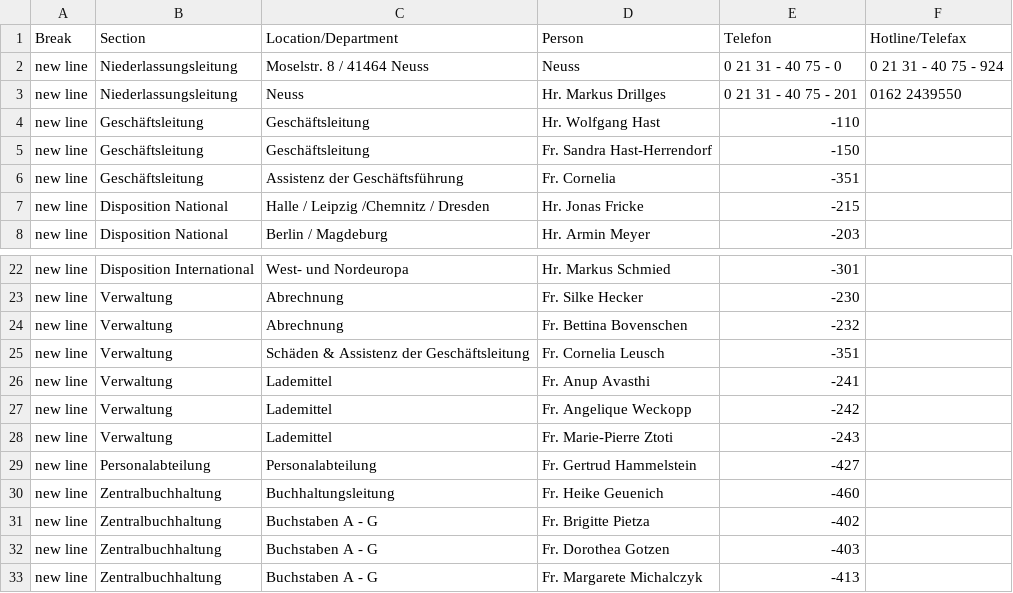
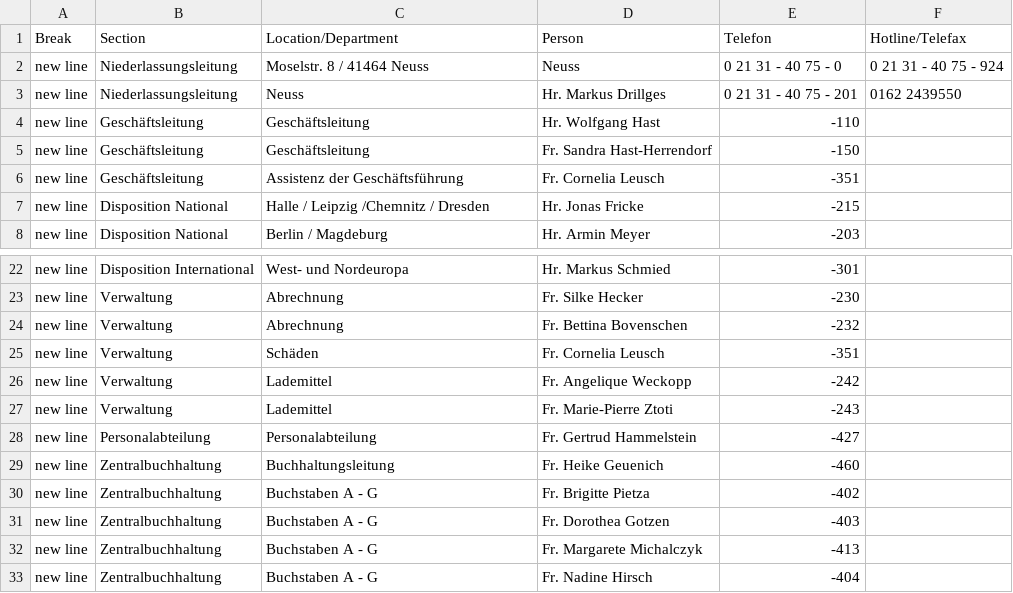
Before and after one commit to chavdarovae/neufraspeditoin, a CSV file: src/assets/files/locations/Personal DE.xlsx - NEU.csv (was src/assets/files/locations/Personal.xlsx - Neuss.csv), drawn as a sheet; only a part is shown, gaps mark what is left out; the shorter side is filled out with more unchanged rows.

```diff
--- a/src/assets/files/locations/Personal.xlsx - Neuss.csv
+++ b/src/assets/files/locations/Personal DE.xlsx - NEU.csv
@@ -5,3 +5,3 @@ new line,Geschäftsleitung,Geschäftsleitung,Hr. Wolfgang Hast,-110,
 new line,Geschäftsleitung,Geschäftsleitung,Fr. Sandra Hast-Herrendorf,-150,
-new line,Geschäftsleitung,Assistenz der Geschäftsführung,Fr. Cornelia,-351,
+new line,Geschäftsleitung,Assistenz der Geschäftsführung,Fr. Cornelia Leusch ,-351,
 new line,Disposition National,Halle / Leipzig /Chemnitz / Dresden,Hr. Jonas Fricke,-215,
@@ -24,4 +24,3 @@ new line,Verwaltung,Abrechnung,Fr. Silke Hecker,-230,
 new line,Verwaltung,Abrechnung,Fr. Bettina Bovenschen,-232,
-new line,Verwaltung,Schäden & Assistenz der Geschäftsleitung,Fr. Cornelia Leusch,-351,
-new line,Verwaltung,Lademittel,Fr. Anup Avasthi,-241,
+new line,Verwaltung,Schäden ,Fr. Cornelia Leusch,-351,
 new line,Verwaltung,Lademittel,Fr. Angelique Weckopp,-242,
```
Also changed, not shown: src/assets/files/locations/Locations.xlsx - coordinates.csv, 45 other files.
